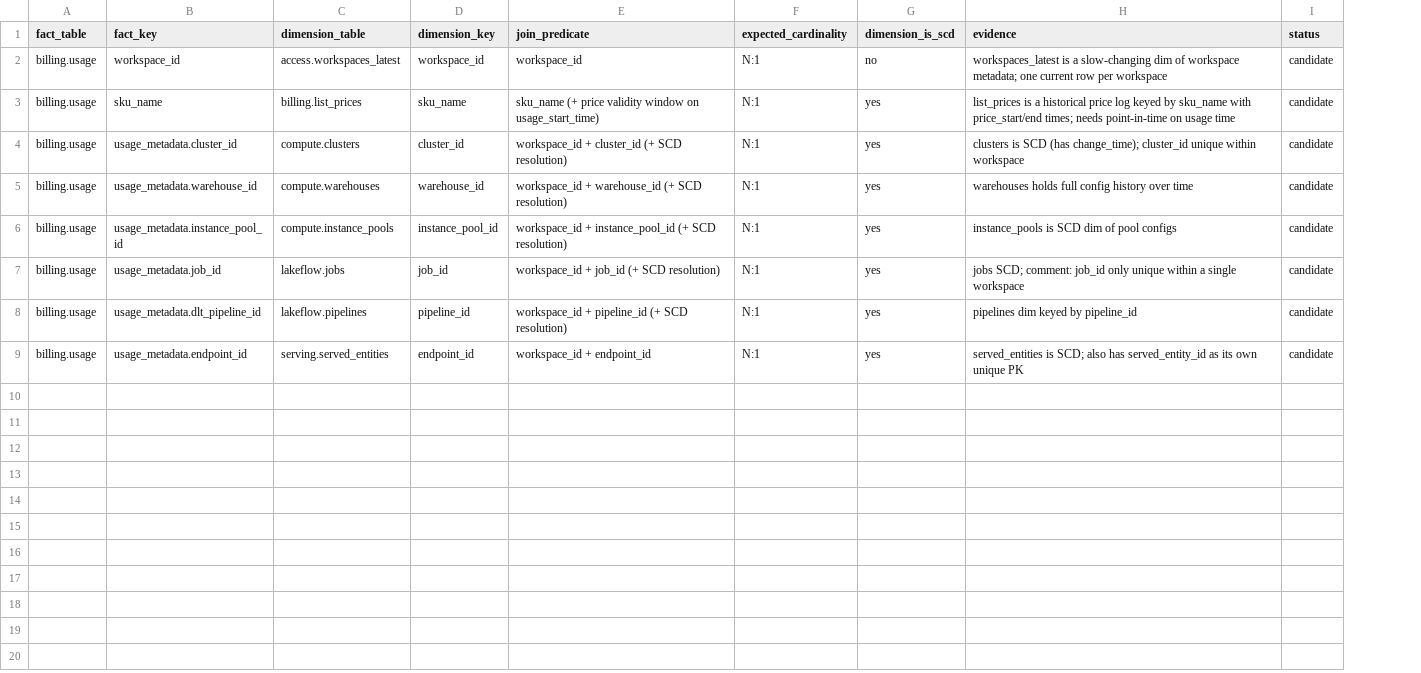
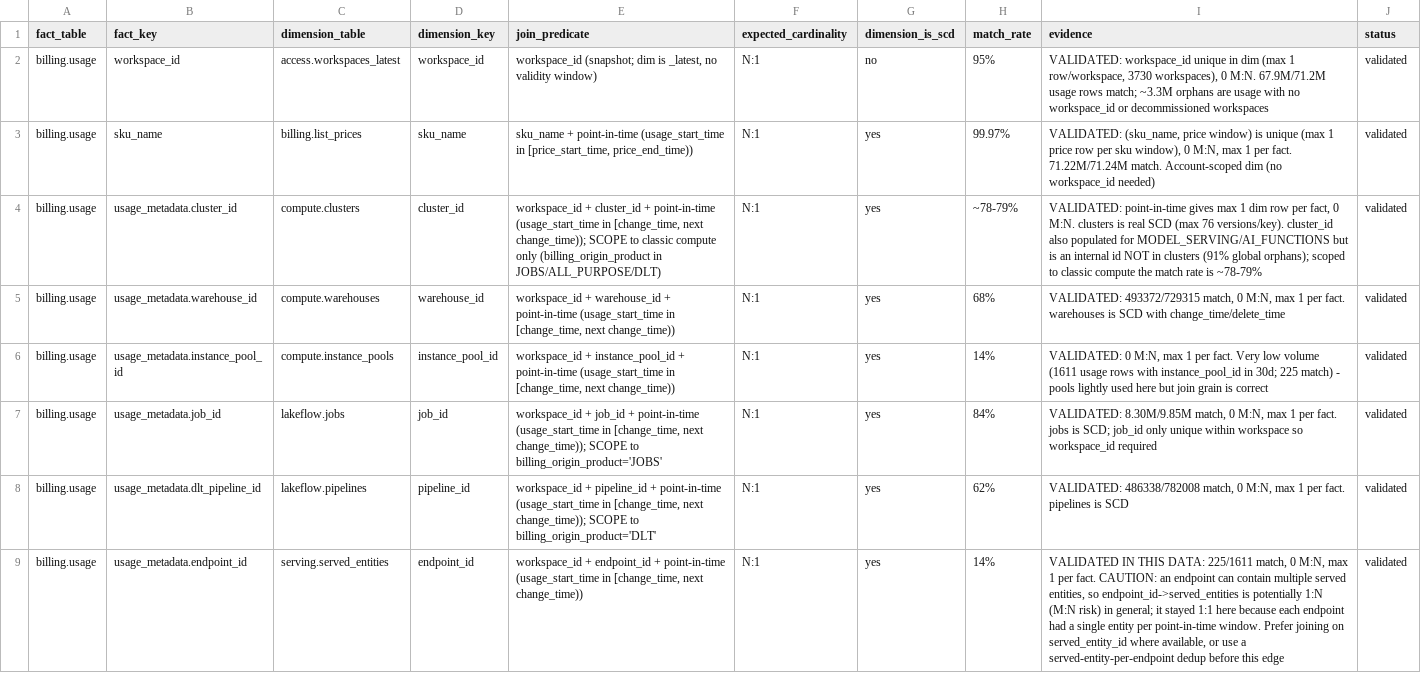
Before and after one commit to HobbsAnalytics/databricks-metric-views-system-tables, a CSV file: relationships/relationships.csv, drawn as a sheet; addresses are those after the commit; the diff names each change by its address in the sheet, - before the commit and + after, or states it on an @@ line.

Commit message:
Validate all 8 layer-1 edges from billing.usage fact (SQL-confirmed)
All 8 fact->dim edges confirmed N:1 with 0 many-to-many:
- workspaces_latest (snapshot), list_prices (PIT on price window)
- clusters/warehouses/instance_pools (compute SCD, PIT)
- jobs/pipelines (lakeflow SCD, PIT, product-scoped)
- served_entities (PIT; flagged latent 1:N risk - endpoint may hold multiple entities)

Added match_rate column and per-edge product-scope + PIT predicates

```diff
--- a/relationships/relationships.csv
+++ b/relationships/relationships.csv
+column H (match_rate), rows 2-9: 95% | 99.97% | ~78-79% | 68% | 14% | 84% | 62% | 14%
-E2 (join_predicate): workspace_id
+E2 (join_predicate): workspace_id (snapshot; dim is _latest, no validity window)
-I2 (evidence): workspaces_latest is a slow-changing dim of workspace metadata; one current row per workspace
+I2 (evidence): VALIDATED: workspace_id unique in dim (max 1 row/workspace, 3730 workspaces), 0 M:N. 67.9M/71.2M usage rows match; ~3.3M orphans are usage with no workspace_id or decommissioned workspaces
-J2:J9 (status): candidate
+J2:J9 (status): validated
-E3 (join_predicate): sku_name (+ price validity window on usage_start_time)
+E3 (join_predicate): sku_name + point-in-time (usage_start_time in [price_start_time, price_end_time))
-I3 (evidence): list_prices is a historical price log keyed by sku_name with price_start/end times; needs point-in-time on usage time
+I3 (evidence): VALIDATED: (sku_name, price window) is unique (max 1 price row per sku window), 0 M:N, max 1 per fact. 71.22M/71.24M match. Account-scoped dim (no workspace_id needed)
-E4 (join_predicate): …+ cluster_id (+ SCD resolution)
+E4 (join_predicate): …+ cluster_id + point-in-time (usage_start_time in [change_time, next change_time)); SCOPE to classic compute only (billing_origin_product in JOBS/ALL_PURPOSE/DLT)
-I4 (evidence): clusters is SCD (has change_time); cluster_id unique within workspace
+I4 (evidence): VALIDATED: point-in-time gives max 1 dim row per fact, 0 M:N. clusters is real SCD (max 76 versions/key). cluster_id also populated for MODEL_SERVING/AI_FUNCTIONS but is an internal id NOT in clusters (91% global orphans); scoped to classic compute the match rate is ~78-79%
-E5 (join_predicate): …+ warehouse_id (+ SCD resolution)
+E5 (join_predicate): …+ warehouse_id + point-in-time (usage_start_time in [change_time, next change_time))
-I5 (evidence): warehouses holds full config history over time
+I5 (evidence): VALIDATED: 493372/729315 match, 0 M:N, max 1 per fact. warehouses is SCD with change_time/delete_time
-E6 (join_predicate): …+ instance_pool_id (+ SCD resolution)
+E6 (join_predicate): …+ instance_pool_id + point-in-time (usage_start_time in [change_time, next change_time))
-I6 (evidence): instance_pools is SCD dim of pool configs
+I6 (evidence): VALIDATED: 0 M:N, max 1 per fact. Very low volume (1611 usage rows with instance_pool_id in 30d; 225 match) - pools lightly used here but join grain is correct
-E7 (join_predicate): …+ job_id (+ SCD resolution)
+E7 (join_predicate): …+ job_id + point-in-time (usage_start_time in [change_time, next change_time)); SCOPE to billing_origin_product='JOBS'
-I7 (evidence): jobs SCD; comment: job_id only unique within a single workspace
+I7 (evidence): VALIDATED: 8.30M/9.85M match, 0 M:N, max 1 per fact. jobs is SCD; job_id only unique within workspace so workspace_id required
-E8 (join_predicate): …+ pipeline_id (+ SCD resolution)
+E8 (join_predicate): …+ pipeline_id + point-in-time (usage_start_time in [change_time, next change_time)); SCOPE to billing_origin_product='DLT'
-I8 (evidence): pipelines dim keyed by pipeline_id
+I8 (evidence): VALIDATED: 486338/782008 match, 0 M:N, max 1 per fact. pipelines is SCD
-E9 (join_predicate): …+ endpoint_id
+E9 (join_predicate): …+ endpoint_id + point-in-time (usage_start_time in [change_time, next change_time))
-I9 (evidence): served_entities is SCD; also has served_entity_id as its own unique PK
+I9 (evidence): VALIDATED IN THIS DATA: 225/1611 match, 0 M:N, max 1 per fact. CAUTION: an endpoint can contain multiple served entities, so endpoint_id->served_entities is potentially 1:N (M:N risk) in general; it stayed 1:1 here because each endpoint had a single entity per point-in-time window. Prefer joining on served_entity_id where available, or use a served-entity-per-endpoint dedup before this edge
```
